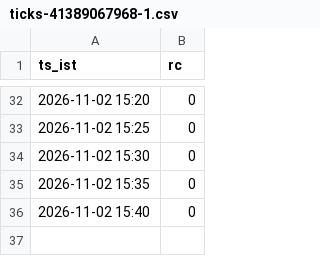
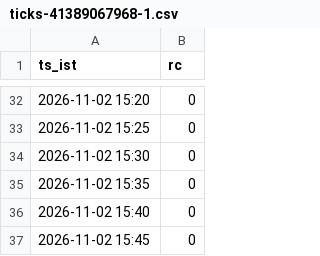
Before and after one commit to mng-unifize/market-files, a CSV file: data/live/ticks/ticks-41389067968-1.csv, drawn as a sheet; only a part is shown, gaps mark what is left out; the diff names each change by its address in the sheet, - before the commit and + after, or states it on an @@ line.

Commit message:
paper live 2026-11-02-1545

```diff
--- a/data/live/ticks/ticks-41389067968-1.csv
+++ b/data/live/ticks/ticks-41389067968-1.csv
+row 37: 2026-11-02 15:45 | 0
```
Also changed, not shown: 1 other file.
